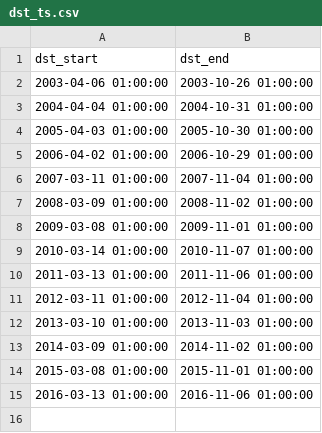
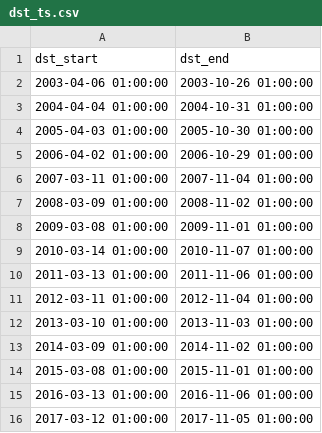
Before and after one commit to camroach87/gefcom2017, a CSV file: vignettes/data/dst_ts.csv, drawn as a sheet; the diff names each change by its address in the sheet, - before the commit and + after, or states it on an @@ line.

```diff
--- a/vignettes/data/dst_ts.csv
+++ b/vignettes/data/dst_ts.csv
+row 16: 2017-03-12 01:00:00 | 2017-11-05 01:00:00
```
Also changed, not shown: 1 other file.
